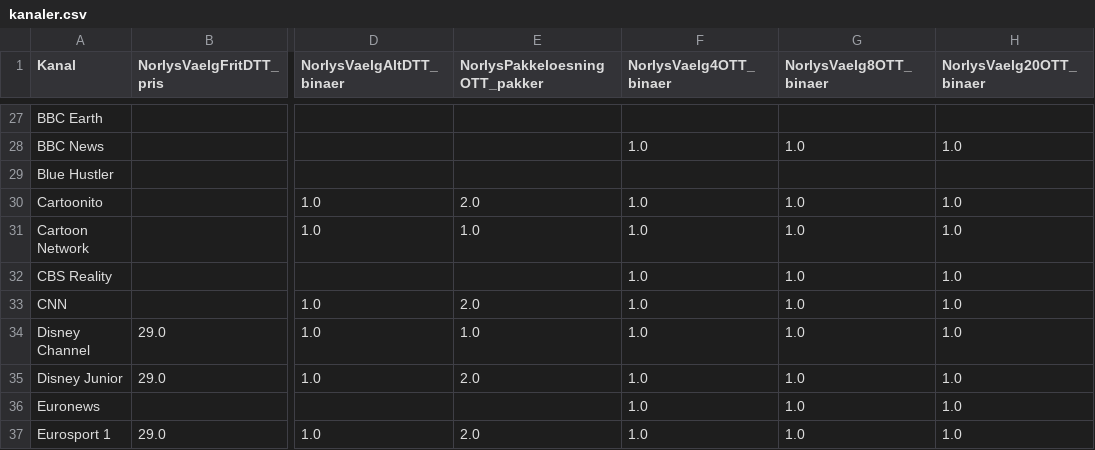
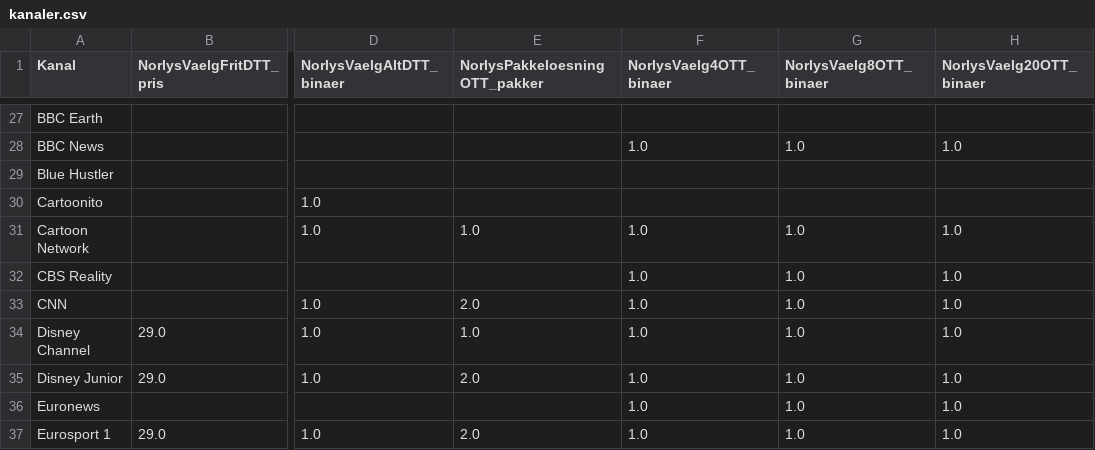
Before and after one commit to CWJNor/kanalcsv_temp, a CSV file: kanaler.csv, drawn as a sheet; only a part is shown, gaps mark what is left out; the diff names each change by its address in the sheet, - before the commit and + after, or states it on an @@ line.

Commit message:
Update file

```diff
--- a/kanaler.csv
+++ b/kanaler.csv
-E30 (NorlysPakkeloesningOTT_pakker): 2.0
+E30 (NorlysPakkeloesningOTT_pakker): (empty)
-F30 (NorlysVaelg4OTT_binaer): 1.0
+F30 (NorlysVaelg4OTT_binaer): (empty)
-G30 (NorlysVaelg8OTT_binaer): 1.0
+G30 (NorlysVaelg8OTT_binaer): (empty)
-H30 (NorlysVaelg20OTT_binaer): 1.0
+H30 (NorlysVaelg20OTT_binaer): (empty)
```
